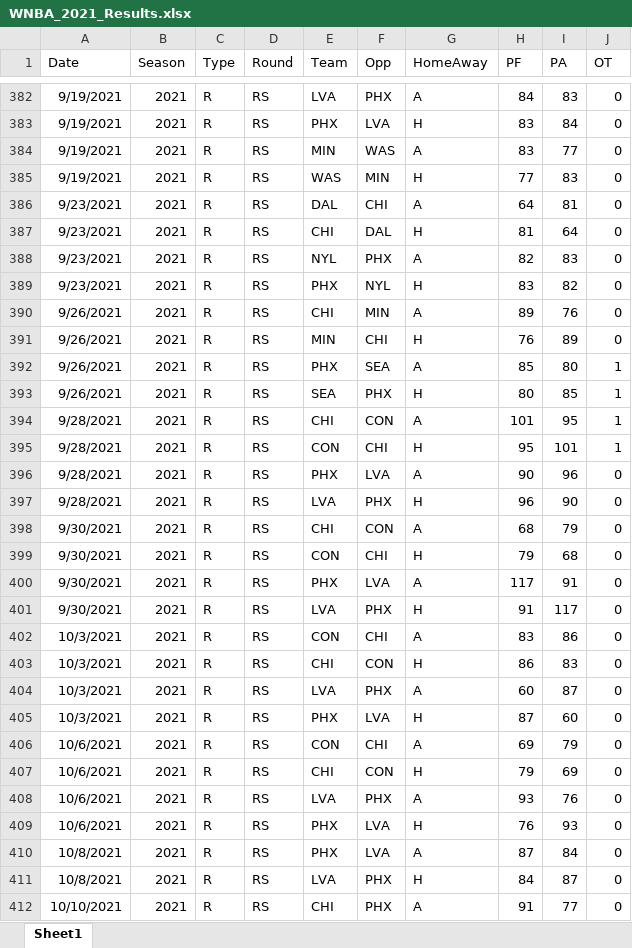
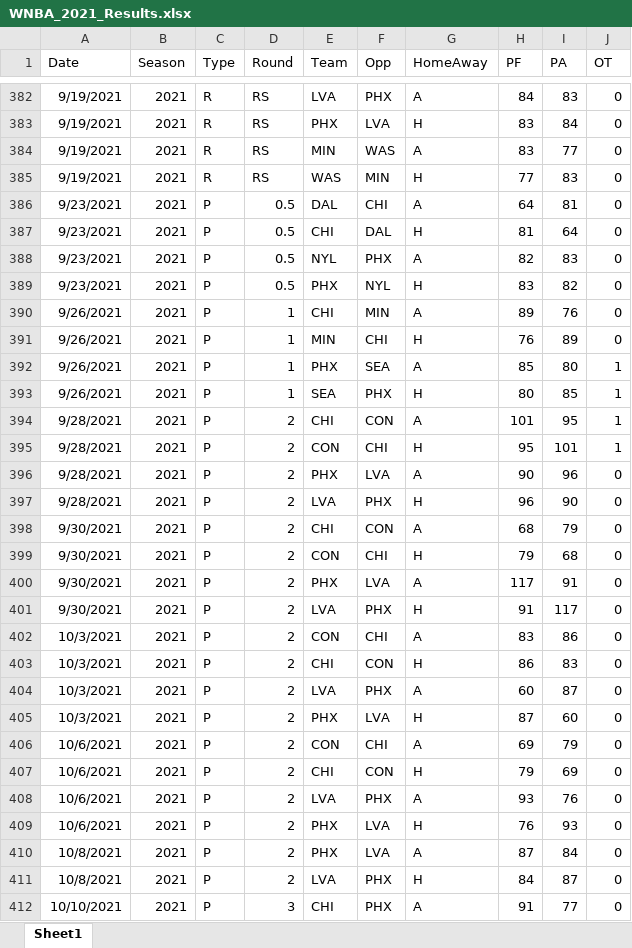
Before and after one commit to thomassutton-afk/tracersports-app, an Excel workbook: DBs/wnba/Results/WNBA_2021_Results.xlsx, sheet Sheet1, drawn as a sheet; only a part is shown, gaps mark what is left out; values as stored, in another font and other column widths than the file's, no borders; table styles not drawn; the diff covers the shown part only; the diff names each change by its address in the sheet, - before the commit and + after, or states it on an @@ line.

```diff
--- a/DBs/wnba/Results/WNBA_2021_Results.xlsx (sheet Sheet1)
+++ b/DBs/wnba/Results/WNBA_2021_Results.xlsx (sheet Sheet1)
-C386:C412 (Type): R
+C386:C412 (Type): P
-D386:D389 (Round): RS
+D386:D389 (Round): 0.5
-D390:D393 (Round): RS
+D390:D393 (Round): 1
-D394:D411 (Round): RS
+D394:D411 (Round): 2
-D412 (Round): RS
+D412 (Round): 3
```
Also changed, not shown: 14 edited cells elsewhere in this sheet, DBs/wnba/Results/WNBA_2010_Results.xlsx, 9 other files.
